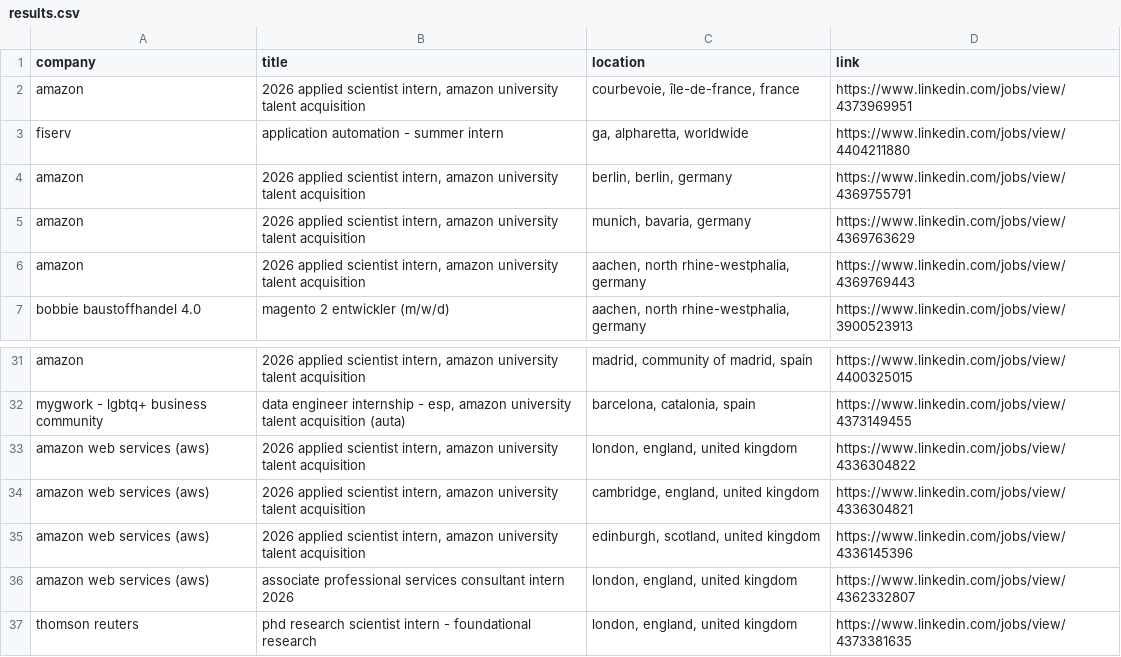
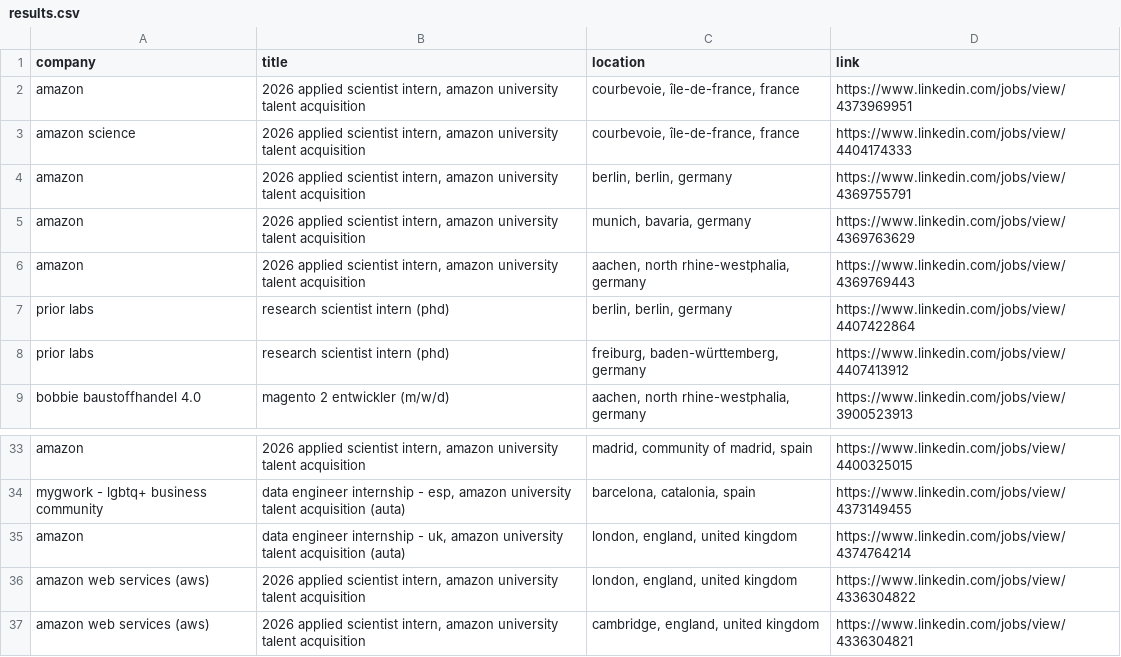
Before and after one commit to LorenzoLaCorte/internship-scraper, a CSV file: output/output-internships/results.csv, drawn as a sheet; only a part is shown, gaps mark what is left out; the shorter side is filled out with more unchanged rows; removed rows and columns are numbered as before the commit, all else as after; the diff covers the shown part only; the diff names each change by its address in the sheet, - before the commit and + after, or states it on an @@ line.

```diff
--- a/output/output-internships/results.csv
+++ b/output/output-internships/results.csv
-row 3: fiserv | application automation - summer intern | ga, alpharetta, worldwide | https://www.linkedin.com/jobs/view/4404211880
+row 3: amazon science | 2026 applied scientist intern, amazon university talent acquisition | courbevoie, île-de-france, france | https://www.linkedin.com/jobs/view/4404174333
+row 7: prior labs | research scientist intern (phd) | berlin, berlin, germany | https://www.linkedin.com/jobs/view/4407422864
+row 8: prior labs | research scientist intern (phd) | freiburg, baden-württemberg, germany | https://www.linkedin.com/jobs/view/4407413912
+row 35: amazon | data engineer internship - uk, amazon university talent acquisition (auta) | london, england, united kingdom | https://www.linkedin.com/jobs/view/4374764214
```
Also changed, not shown: 42 added rows elsewhere in this file, output/output-internships/filtered_results.csv, 1 other file.
